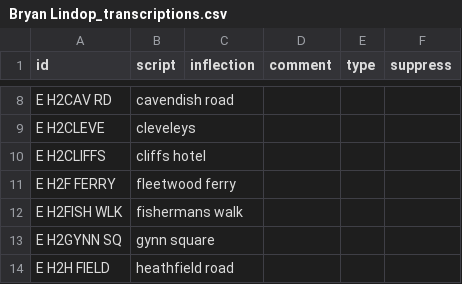
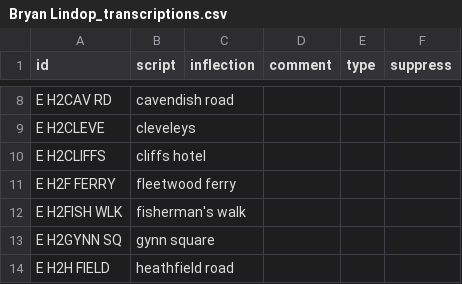
Before and after one commit to theashleygirl/blackpool-trams, a CSV file: Transcripts/Bryan Lindop_transcriptions.csv, drawn as a sheet; only a part is shown, gaps mark what is left out.

```diff
--- a/Transcripts/Bryan Lindop_transcriptions.csv
+++ b/Transcripts/Bryan Lindop_transcriptions.csv
@@ -11,3 +11,3 @@ E H2CLIFFS,cliffs hotel,,,,
 E H2F FERRY,fleetwood ferry,,,,
-E H2FISH WLK,fishermans walk,,,,
+E H2FISH WLK,fisherman's walk,,,,
 E H2GYNN SQ,gynn square,,,,
```
Also changed, not shown: Transcripts/Andy Mitchell_split_transcriptions.csv.
